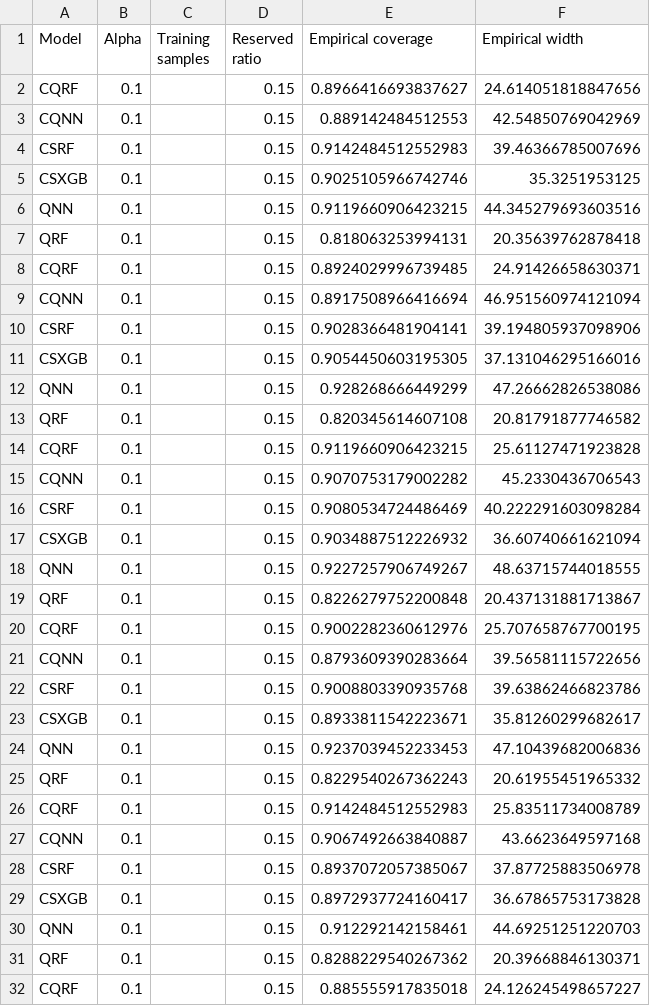
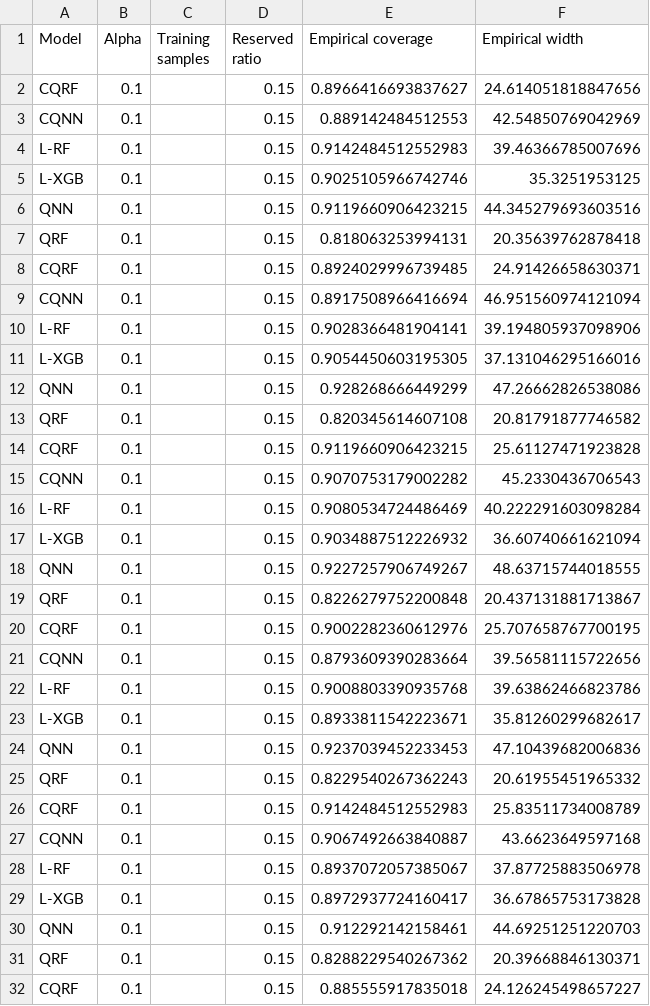
Before and after one commit to lindeerik/msc-degree-project, a CSV file: experiments/uncertainty-intervals/bootstrap/20241123T082427Z/data.csv, drawn as a sheet; only a part is shown; the diff covers the shown part only.

Commit message:
fix: rename CSRF and CSXGB to L-RF and L-XGB
naming notation in article uses L-prefix for denoting LACP
this is preferred over CS for conformalizing scalar, and thus we switch in all existing data

```diff
--- a/experiments/uncertainty-intervals/bootstrap/20241123T082427Z/data.csv
+++ b/experiments/uncertainty-intervals/bootstrap/20241123T082427Z/data.csv
@@ -3,4 +3,4 @@ CQRF,0.1,,0.15,0.8966416693837627,24.614051818847656
 CQNN,0.1,,0.15,0.889142484512553,42.54850769042969
-CSRF,0.1,,0.15,0.9142484512552983,39.46366785007696
-CSXGB,0.1,,0.15,0.9025105966742746,35.3251953125
+L-RF,0.1,,0.15,0.9142484512552983,39.46366785007696
+L-XGB,0.1,,0.15,0.9025105966742746,35.3251953125
 QNN,0.1,,0.15,0.9119660906423215,44.345279693603516
@@ -9,4 +9,4 @@ CQRF,0.1,,0.15,0.8924029996739485,24.91426658630371
 CQNN,0.1,,0.15,0.8917508966416694,46.951560974121094
-CSRF,0.1,,0.15,0.9028366481904141,39.194805937098906
-CSXGB,0.1,,0.15,0.9054450603195305,37.131046295166016
+L-RF,0.1,,0.15,0.9028366481904141,39.194805937098906
+L-XGB,0.1,,0.15,0.9054450603195305,37.131046295166016
 QNN,0.1,,0.15,0.928268666449299,47.26662826538086
@@ -15,4 +15,4 @@ CQRF,0.1,,0.15,0.9119660906423215,25.61127471923828
 CQNN,0.1,,0.15,0.9070753179002282,45.2330436706543
-CSRF,0.1,,0.15,0.9080534724486469,40.222291603098284
-CSXGB,0.1,,0.15,0.9034887512226932,36.60740661621094
+L-RF,0.1,,0.15,0.9080534724486469,40.222291603098284
+L-XGB,0.1,,0.15,0.9034887512226932,36.60740661621094
 QNN,0.1,,0.15,0.9227257906749267,48.63715744018555
@@ -21,4 +21,4 @@ CQRF,0.1,,0.15,0.9002282360612976,25.707658767700195
 CQNN,0.1,,0.15,0.8793609390283664,39.56581115722656
-CSRF,0.1,,0.15,0.9008803390935768,39.63862466823786
-CSXGB,0.1,,0.15,0.8933811542223671,35.81260299682617
+L-RF,0.1,,0.15,0.9008803390935768,39.63862466823786
+L-XGB,0.1,,0.15,0.8933811542223671,35.81260299682617
 QNN,0.1,,0.15,0.9237039452233453,47.10439682006836
@@ -27,4 +27,4 @@ CQRF,0.1,,0.15,0.9142484512552983,25.83511734008789
 CQNN,0.1,,0.15,0.9067492663840887,43.6623649597168
-CSRF,0.1,,0.15,0.8937072057385067,37.87725883506978
-CSXGB,0.1,,0.15,0.8972937724160417,36.67865753173828
+L-RF,0.1,,0.15,0.8937072057385067,37.87725883506978
+L-XGB,0.1,,0.15,0.8972937724160417,36.67865753173828
 QNN,0.1,,0.15,0.912292142158461,44.69251251220703
```
Also changed, not shown: 110 edited cells elsewhere in this file, experiments/uncertainty-intervals/bootstrap/bootstrap_failed_20241114T170915Z/data.csv, experiments/uncertainty-intervals/bounds/20241121T180027Z/data.csv, 20 other files.
